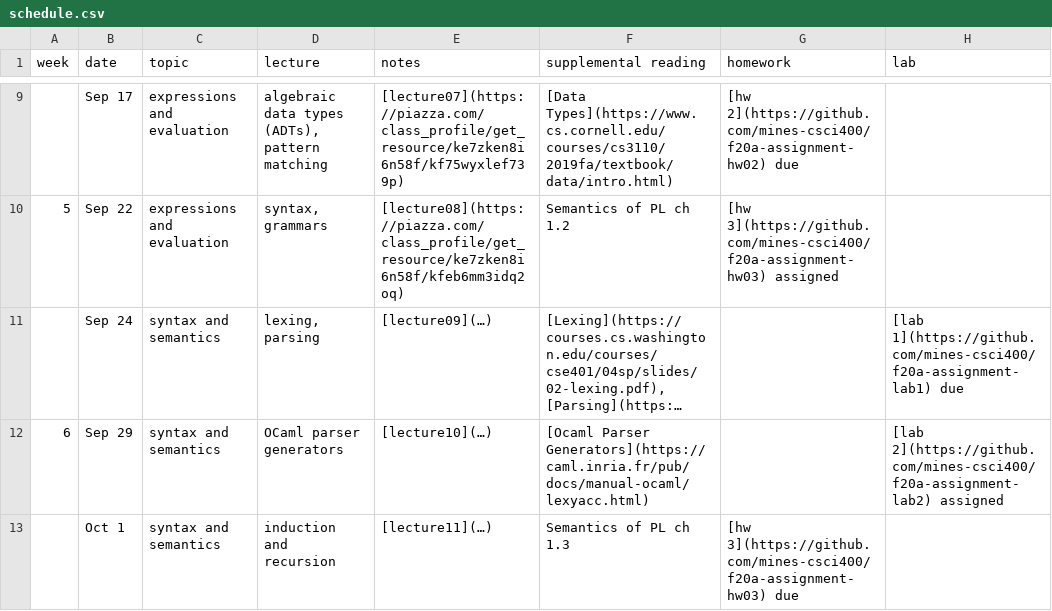
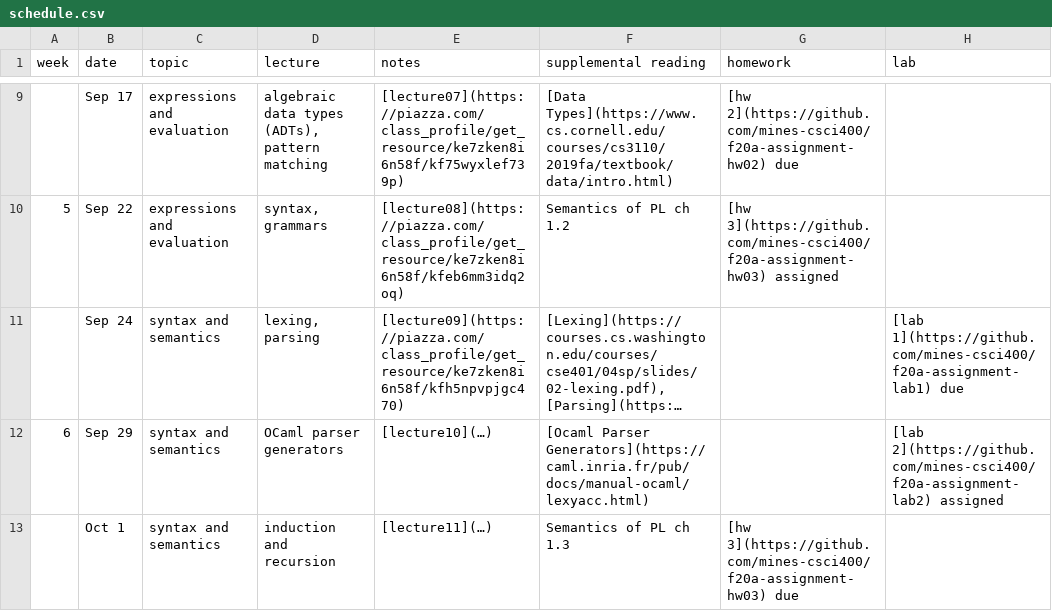
Before and after one commit to mines-csci400/f20a-syllabus, a CSV file: schedule.csv, drawn as a sheet; only a part is shown, gaps mark what is left out; long unchanged cells end in …; the diff names each change by its address in the sheet, - before the commit and + after, or states it on an @@ line.

Commit message:
Update schedule.csv

```diff
--- a/schedule.csv
+++ b/schedule.csv
-E11 (notes): [lecture09](…)
+E11 (notes): [lecture09](https://piazza.com/class_profile/get_resource/ke7zken8i6n58f/kfh5npvpjgc470)
```
